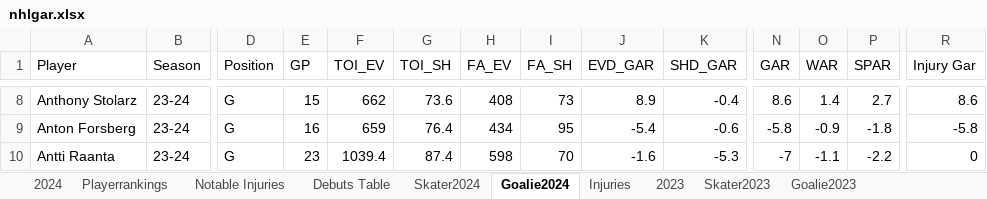
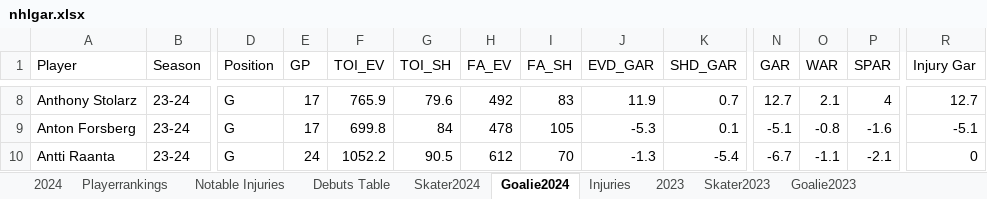
Before and after one commit to TeslaTruther/Hockey-Model, an Excel workbook: nhlgar.xlsx, sheet Goalie2024, drawn as a sheet; only a part is shown, gaps mark what is left out; values as stored, in another font and other column widths than the file's, no borders; the diff covers the shown part only; the diff names each change by its address in the sheet, - before the commit and + after, or states it on an @@ line.

```diff
--- a/nhlgar.xlsx (sheet Goalie2024)
+++ b/nhlgar.xlsx (sheet Goalie2024)
-E8 (GP): 15
+E8 (GP): 17
-F8 (TOI_EV): 662
+F8 (TOI_EV): 765.9
-G8 (TOI_SH): 73.6
+G8 (TOI_SH): 79.6
-H8 (FA_EV): 408
+H8 (FA_EV): 492
-I8 (FA_SH): 73
+I8 (FA_SH): 83
-J8 (EVD_GAR): 8.9
+J8 (EVD_GAR): 11.9
-K8 (SHD_GAR): -0.4
+K8 (SHD_GAR): 0.7
-N8 (GAR): 8.6
+N8 (GAR): 12.7
-O8 (WAR): 1.4
+O8 (WAR): 2.1
-P8 (SPAR): 2.7
+P8 (SPAR): 4
-R8 (Injury Gar): 8.6
+R8 (Injury Gar): 12.7
-E9 (GP): 16
+E9 (GP): 17
-F9 (TOI_EV): 659
+F9 (TOI_EV): 699.8
-G9 (TOI_SH): 76.4
+G9 (TOI_SH): 84
-H9 (FA_EV): 434
+H9 (FA_EV): 478
-I9 (FA_SH): 95
+I9 (FA_SH): 105
-J9 (EVD_GAR): -5.4
+J9 (EVD_GAR): -5.3
-K9 (SHD_GAR): -0.6
+K9 (SHD_GAR): 0.1
-N9 (GAR): -5.8
+N9 (GAR): -5.1
-O9 (WAR): -0.9
+O9 (WAR): -0.8
-P9 (SPAR): -1.8
+P9 (SPAR): -1.6
-R9 (Injury Gar): -5.8
+R9 (Injury Gar): -5.1
-E10 (GP): 23
+E10 (GP): 24
-F10 (TOI_EV): 1039.4
+F10 (TOI_EV): 1052.2
-G10 (TOI_SH): 87.4
+G10 (TOI_SH): 90.5
-H10 (FA_EV): 598
+H10 (FA_EV): 612
-J10 (EVD_GAR): -1.6
+J10 (EVD_GAR): -1.3
-K10 (SHD_GAR): -5.3
+K10 (SHD_GAR): -5.4
-N10 (GAR): -7
+N10 (GAR): -6.7
-P10 (SPAR): -2.2
+P10 (SPAR): -2.1
```
Also changed, not shown: 17 added rows, 17 removed rows and 559 edited cells elsewhere in this sheet, sheet Skater2024, sheet Playerrankings, sheet Goalie Statistics Table, sheet 2024, sheet Notable Injuries, sheet Injuries, formulas that keep their value, hidden cells, 7 other files.
